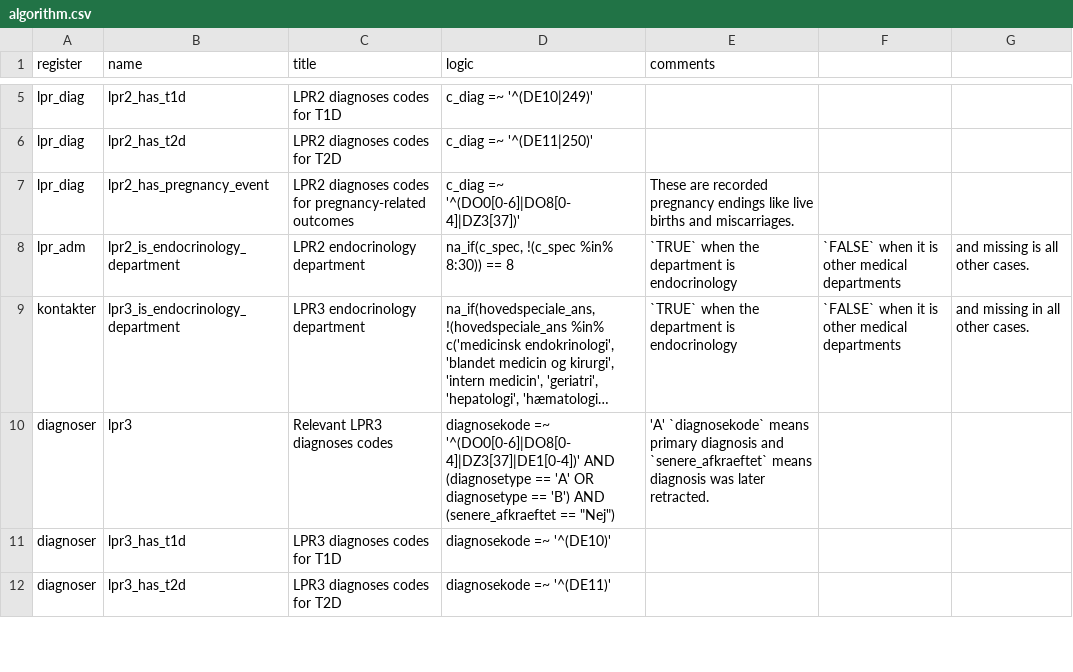
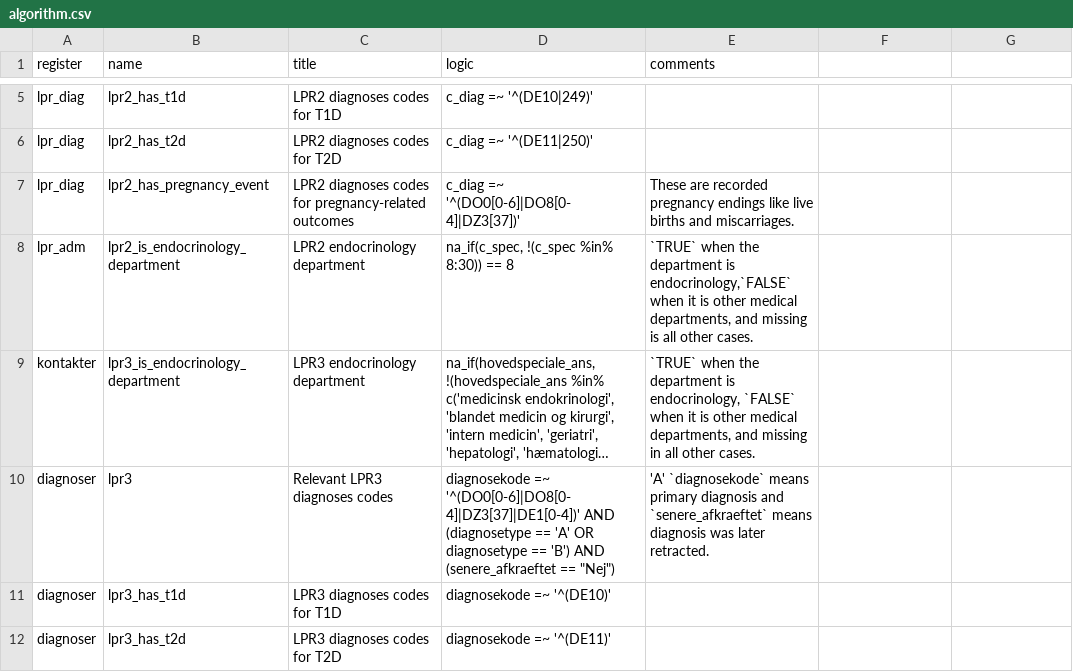
Before and after one commit to steno-aarhus/osdc, a CSV file: data-raw/algorithm.csv, drawn as a sheet; only a part is shown, gaps mark what is left out; long unchanged cells end in …; the diff names each change by its address in the sheet, - before the commit and + after, or states it on an @@ line.

Commit message:
docs: :pencil2: oops, need to use quotes around these cells
Co-authored-by: Signe Kirk Brødbæk <40836345+signekb@users.noreply.github.com>

```diff
--- a/data-raw/algorithm.csv
+++ b/data-raw/algorithm.csv
-E8 (comments): …department is endocrinology
+E8 (comments): …department is endocrinology,`FALSE` when it is other medical departments, and missing is all other cases.
-F8:F9: `FALSE` when it is other medical departments
+F8:F9: (empty)
-G8: and missing is all other cases.
+G8: (empty)
-E9 (comments): …department is endocrinology
+E9 (comments): …department is endocrinology, `FALSE` when it is other medical departments, and missing in all other cases.
-G9: and missing in all other cases.
+G9: (empty)
```
